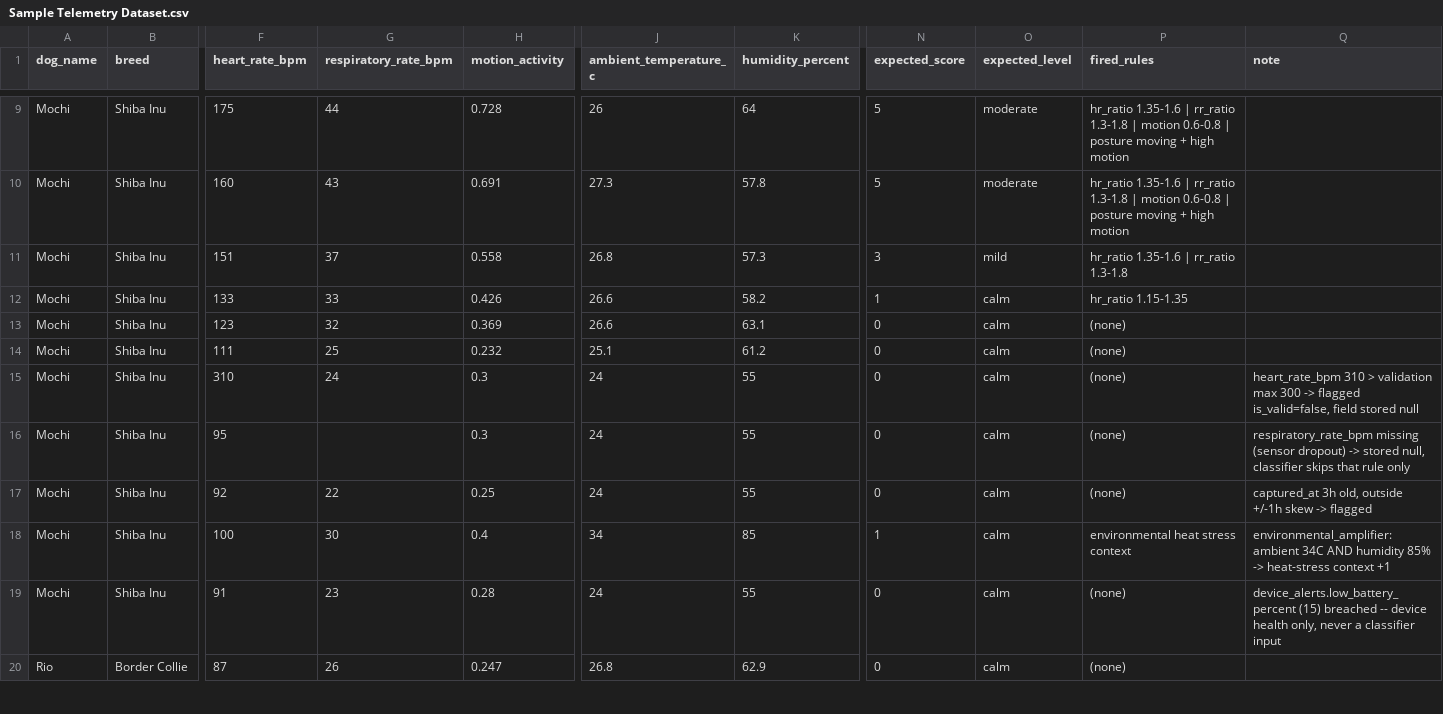
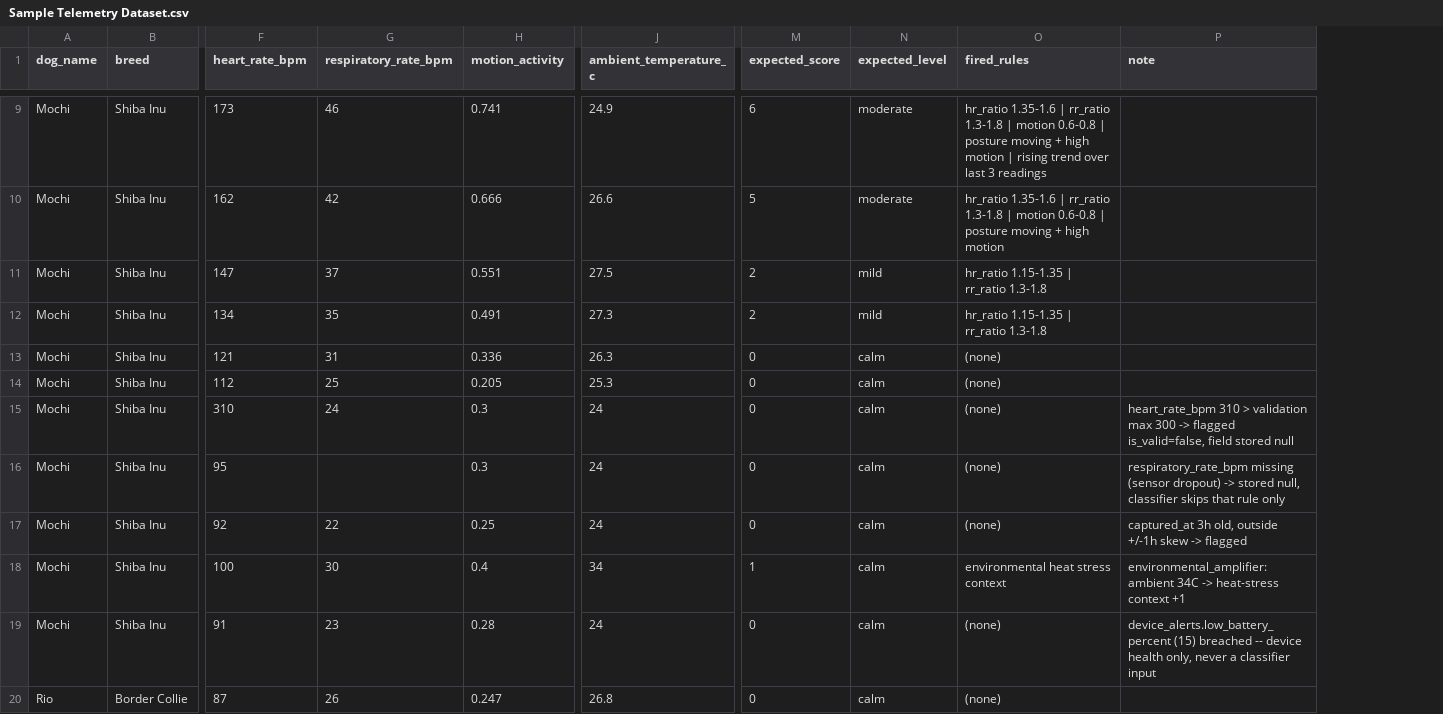
Before and after one commit to SushiMista/furfeel-capstone, a CSV file: docs/Sample Telemetry Dataset.csv, drawn as a sheet; only a part is shown, gaps mark what is left out; removed rows and columns are numbered as before the commit, all else as after; the diff covers the shown part only; the diff names each change by its address in the sheet, - before the commit and + after, or states it on an @@ line.

Commit message:
removed humidity as environmental temperature and remain ambient temperature

```diff
--- a/docs/Sample Telemetry Dataset.csv
+++ b/docs/Sample Telemetry Dataset.csv
-column K (humidity_percent), rows 9-20: 64 | 57.8 | 57.3 | 58.2 | 63.1 | 61.2 | 55 | 55 | 55 | 85 | 55 | 62.9
-F9 (heart_rate_bpm): 175
+F9 (heart_rate_bpm): 173
-G9 (respiratory_rate_bpm): 44
+G9 (respiratory_rate_bpm): 46
-H9 (motion_activity): 0.728
+H9 (motion_activity): 0.741
-J9 (ambient_temperature_c): 26
+J9 (ambient_temperature_c): 24.9
-M9 (expected_score): 5
+M9 (expected_score): 6
-O9 (fired_rules): …high motion
+O9 (fired_rules): …high motion | rising trend over last 3 readings
-F10 (heart_rate_bpm): 160
+F10 (heart_rate_bpm): 162
-G10 (respiratory_rate_bpm): 43
+G10 (respiratory_rate_bpm): 42
-H10 (motion_activity): 0.691
+H10 (motion_activity): 0.666
-J10 (ambient_temperature_c): 27.3
+J10 (ambient_temperature_c): 26.6
-F11 (heart_rate_bpm): 151
+F11 (heart_rate_bpm): 147
-H11 (motion_activity): 0.558
+H11 (motion_activity): 0.551
-J11 (ambient_temperature_c): 26.8
+J11 (ambient_temperature_c): 27.5
-M11 (expected_score): 3
+M11 (expected_score): 2
-O11 (fired_rules): hr_ratio 1.35-1.6 | rr_ratio 1.3-1.8
+O11 (fired_rules): hr_ratio 1.15-1.35 | rr_ratio 1.3-1.8
-F12 (heart_rate_bpm): 133
+F12 (heart_rate_bpm): 134
-G12 (respiratory_rate_bpm): 33
+G12 (respiratory_rate_bpm): 35
-H12 (motion_activity): 0.426
+H12 (motion_activity): 0.491
-J12 (ambient_temperature_c): 26.6
+J12 (ambient_temperature_c): 27.3
-M12 (expected_score): 1
+M12 (expected_score): 2
-N12 (expected_level): calm
+N12 (expected_level): mild
-O12 (fired_rules): hr_ratio 1.15-1.35
+O12 (fired_rules): hr_ratio 1.15-1.35 | rr_ratio 1.3-1.8
-F13 (heart_rate_bpm): 123
+F13 (heart_rate_bpm): 121
-G13 (respiratory_rate_bpm): 32
+G13 (respiratory_rate_bpm): 31
-H13 (motion_activity): 0.369
+H13 (motion_activity): 0.336
-J13 (ambient_temperature_c): 26.6
+J13 (ambient_temperature_c): 26.3
-F14 (heart_rate_bpm): 111
+F14 (heart_rate_bpm): 112
-H14 (motion_activity): 0.232
+H14 (motion_activity): 0.205
-J14 (ambient_temperature_c): 25.1
+J14 (ambient_temperature_c): 25.3
-P18 (note): …ambient 34C AND humidity 85% -> heat-stress…
+P18 (note): …ambient 34C -> heat-stress…
```
Also changed, not shown: 144 edited cells elsewhere in this file, 51 other files.
